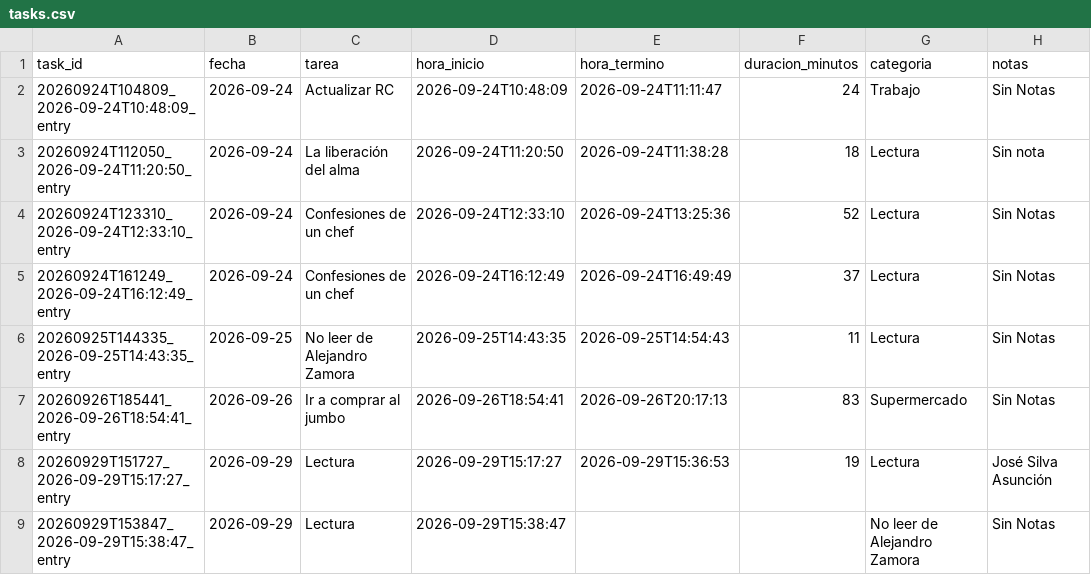
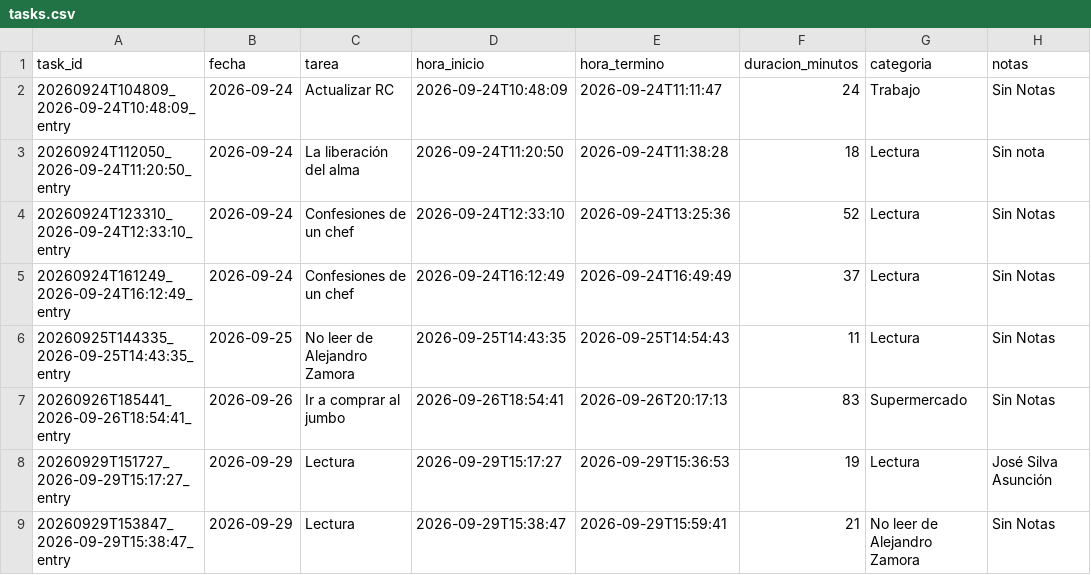
Before and after one commit to franciscolodi/task, a CSV file: data/tasks.csv, drawn as a sheet.

```diff
--- a/data/tasks.csv
+++ b/data/tasks.csv
@@ -8,2 +8,2 @@ task_id,fecha,tarea,hora_inicio,hora_termino,duracion_minutos,categoria,notas
 20260929T151727_2026-09-29T15:17:27_entry,2026-09-29,Lectura,2026-09-29T15:17:27,2026-09-29T15:36:53,19,Lectura,José Silva Asunción
-20260929T153847_2026-09-29T15:38:47_entry,2026-09-29,Lectura,2026-09-29T15:38:47,,,No leer de Alejandro Zamora,Sin Notas
+20260929T153847_2026-09-29T15:38:47_entry,2026-09-29,Lectura,2026-09-29T15:38:47,2026-09-29T15:59:41,21,No leer de Alejandro Zamora,Sin Notas
```
